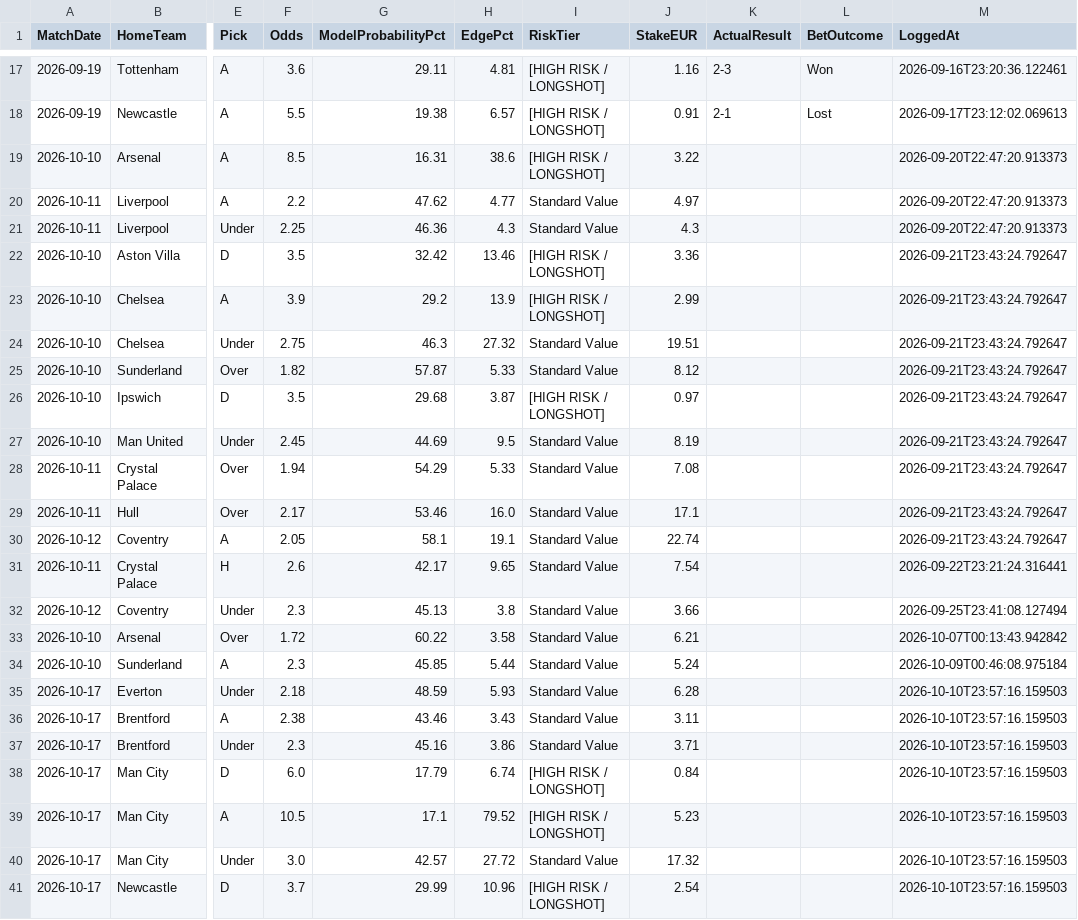
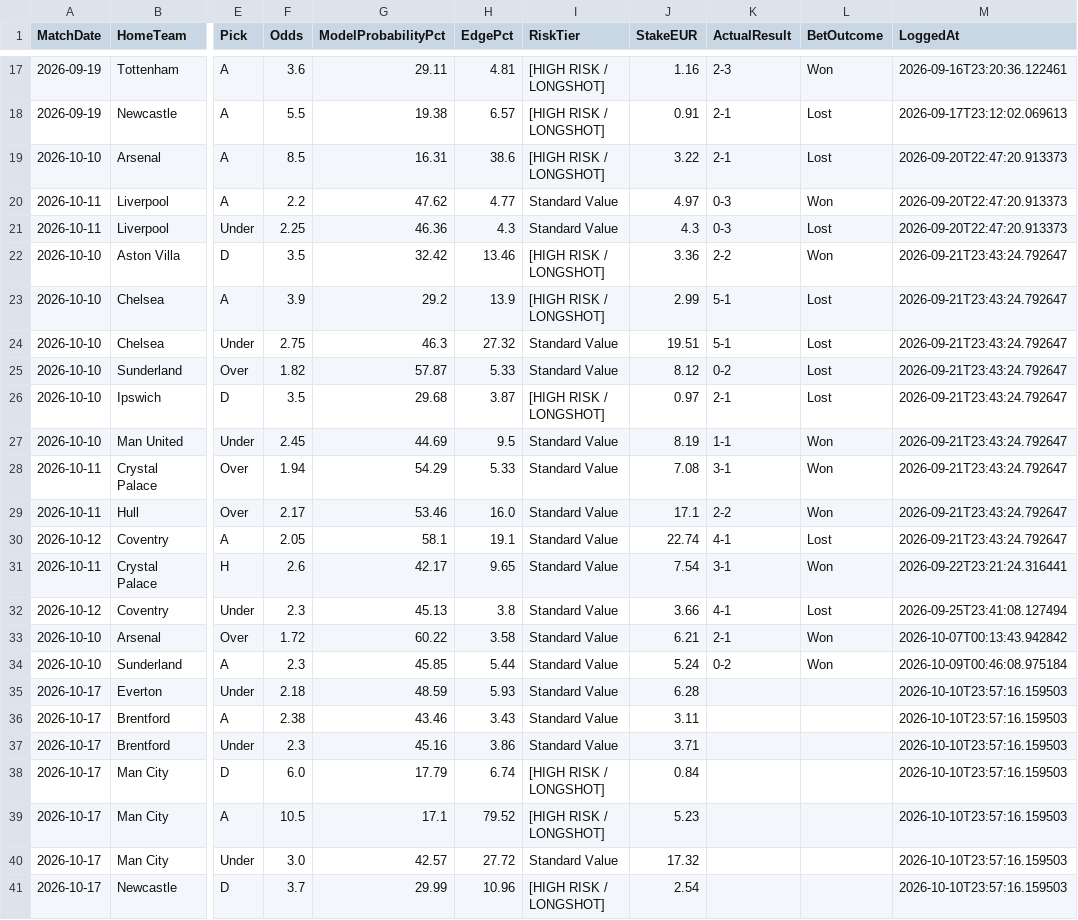
Before and after one commit to boukakos/palavoiBetPredictor, a CSV file: data/predictions/bets_log.csv, drawn as a sheet; only a part is shown, gaps mark what is left out; the diff names each change by its address in the sheet, - before the commit and + after, or states it on an @@ line.

```diff
--- a/data/predictions/bets_log.csv
+++ b/data/predictions/bets_log.csv
-K19 (ActualResult): (empty)
+K19 (ActualResult): 2-1
-L19 (BetOutcome): (empty)
+L19 (BetOutcome): Lost
-K20:K21 (ActualResult): (empty)
+K20:K21 (ActualResult): 0-3
-L20 (BetOutcome): (empty)
+L20 (BetOutcome): Won
-L21 (BetOutcome): (empty)
+L21 (BetOutcome): Lost
-K22 (ActualResult): (empty)
+K22 (ActualResult): 2-2
-L22 (BetOutcome): (empty)
+L22 (BetOutcome): Won
-K23:K24 (ActualResult): (empty)
+K23:K24 (ActualResult): 5-1
-L23:L26 (BetOutcome): (empty)
+L23:L26 (BetOutcome): Lost
-K25 (ActualResult): (empty)
+K25 (ActualResult): 0-2
-K26 (ActualResult): (empty)
+K26 (ActualResult): 2-1
-K27 (ActualResult): (empty)
+K27 (ActualResult): 1-1
-L27:L29 (BetOutcome): (empty)
+L27:L29 (BetOutcome): Won
-K28 (ActualResult): (empty)
+K28 (ActualResult): 3-1
-K29 (ActualResult): (empty)
+K29 (ActualResult): 2-2
-K30 (ActualResult): (empty)
+K30 (ActualResult): 4-1
-L30 (BetOutcome): (empty)
+L30 (BetOutcome): Lost
-K31 (ActualResult): (empty)
+K31 (ActualResult): 3-1
-L31 (BetOutcome): (empty)
+L31 (BetOutcome): Won
-K32 (ActualResult): (empty)
+K32 (ActualResult): 4-1
-L32 (BetOutcome): (empty)
+L32 (BetOutcome): Lost
-K33 (ActualResult): (empty)
+K33 (ActualResult): 2-1
-L33:L34 (BetOutcome): (empty)
+L33:L34 (BetOutcome): Won
-K34 (ActualResult): (empty)
+K34 (ActualResult): 0-2
```
